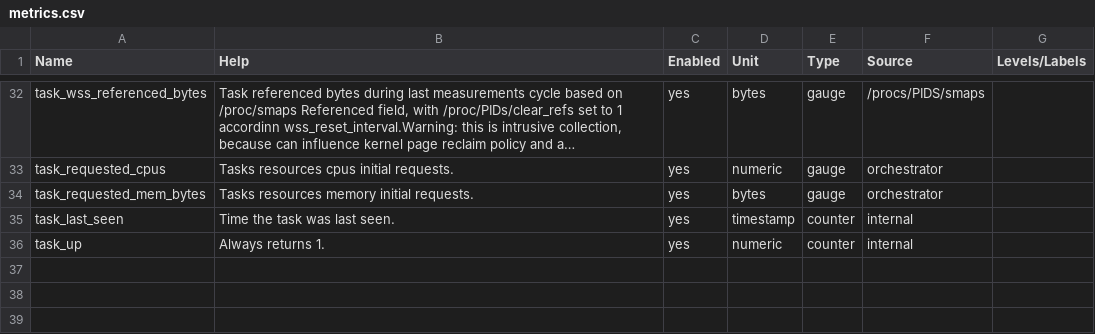
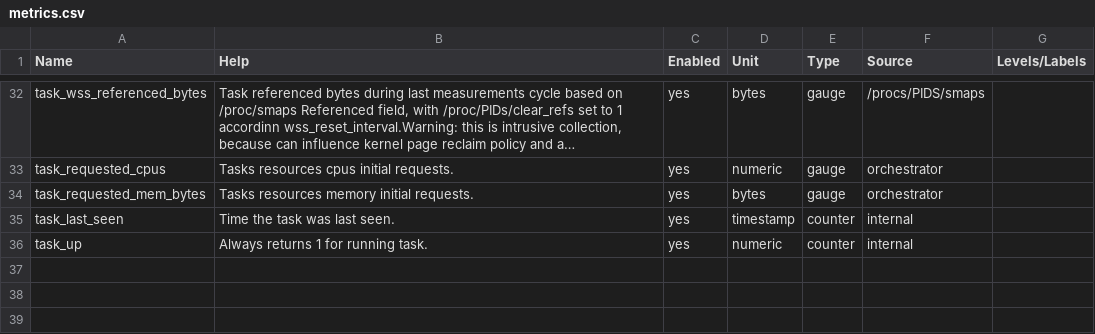
Before and after one commit to wacuuu/workload-collocation-agent, a CSV file: docs/metrics.csv, drawn as a sheet; only a part is shown, gaps mark what is left out; long unchanged cells end in ….

```diff
--- a/docs/metrics.csv
+++ b/docs/metrics.csv
@@ -35,3 +35,3 @@
 "task_last_seen", "Time the task was last seen.", "yes", "timestamp",  "counter", "internal", ""
-"task_up", "Always returns 1.", "yes", "numeric",  "counter", "internal", ""
+"task_up", "Always returns 1 for running task.", "yes", "numeric",  "counter", "internal", ""
 
```
Also changed, not shown: 2 other files.
